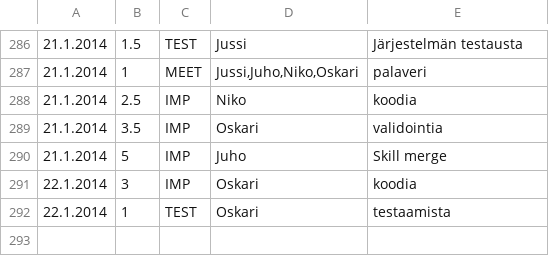
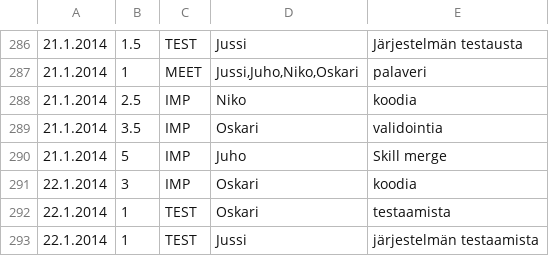
Before and after one commit to Deraen/skillproject, a TSV file: hours.tsv, drawn as a sheet; only a part is shown, gaps mark what is left out.

Commit message:
ProjectBot

```diff
--- a/hours.tsv
+++ b/hours.tsv
@@ -292 +292,2 @@
 22.1.2014	1	TEST	Oskari	testaamista
+22.1.2014	1	TEST	Jussi	järjestelmän testaamista
```
